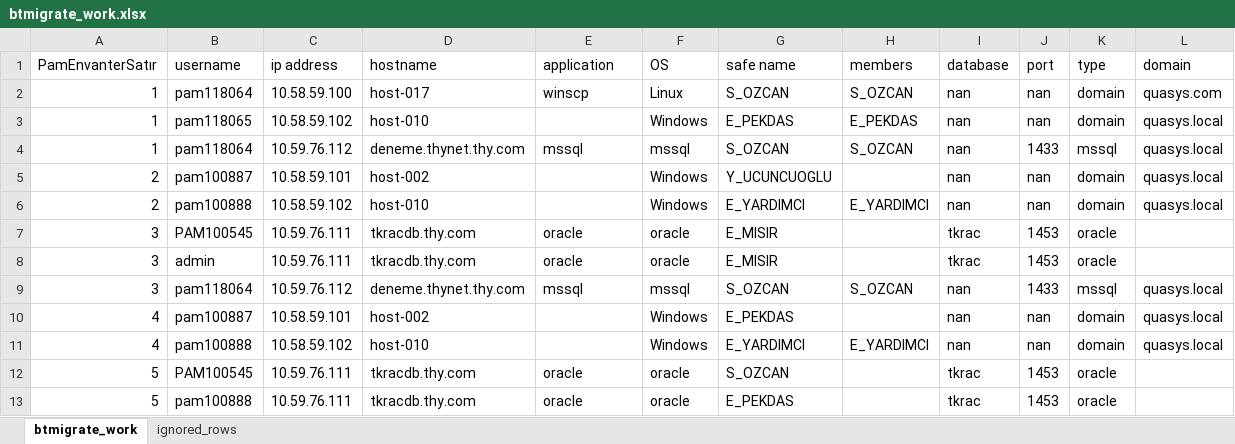
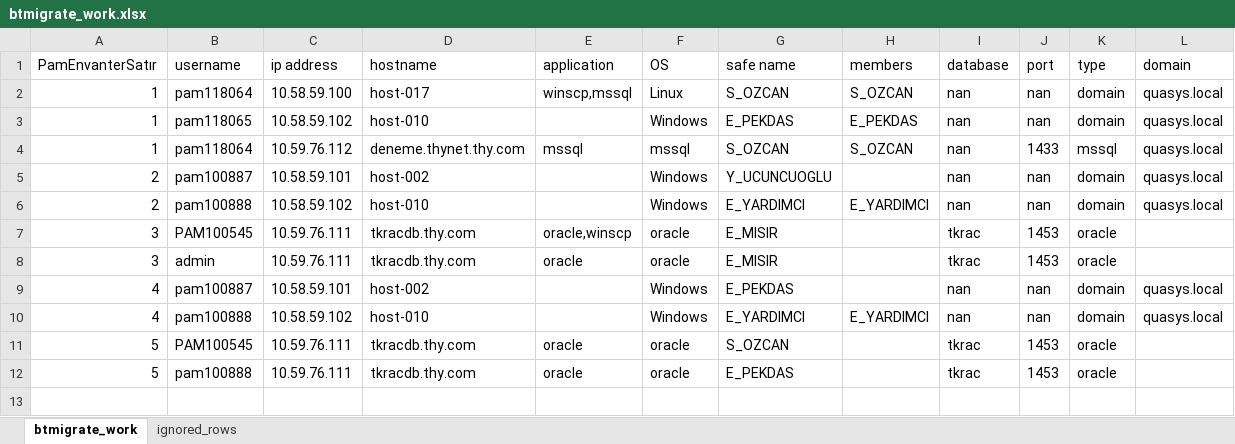
Before and after one commit to enespekdas/BTMigrate, an Excel workbook: data/btmigrate_work.xlsx, sheet btmigrate_work, drawn as a sheet; values as stored, in another font and other column widths than the file's, no borders; the diff names each change by its address in the sheet, - before the commit and + after, or states it on an @@ line.

Commit message:
application atamaları vs de tamam

```diff
--- a/data/btmigrate_work.xlsx (sheet btmigrate_work)
+++ b/data/btmigrate_work.xlsx (sheet btmigrate_work)
-E2 (application): winscp
+E2 (application): winscp,mssql
-L2 (domain): quasys.com
+L2 (domain): quasys.local
-E7 (application): oracle
+E7 (application): oracle,winscp
-row 9: 3 | pam118064 | 10.59.76.112 | deneme.thynet.thy.com | mssql | mssql | S_OZCAN | S_OZCAN | nan | 1433 | mssql | quasys.local
```
Also changed, not shown: 29 other files.
